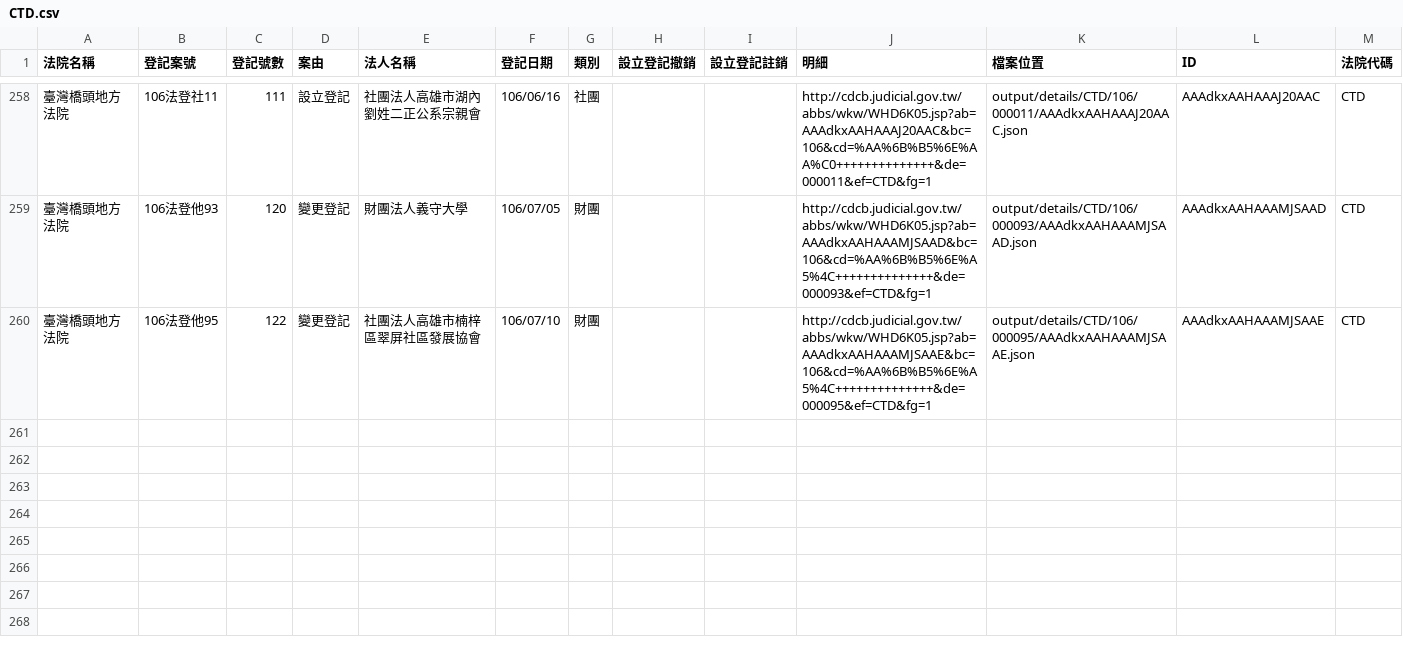
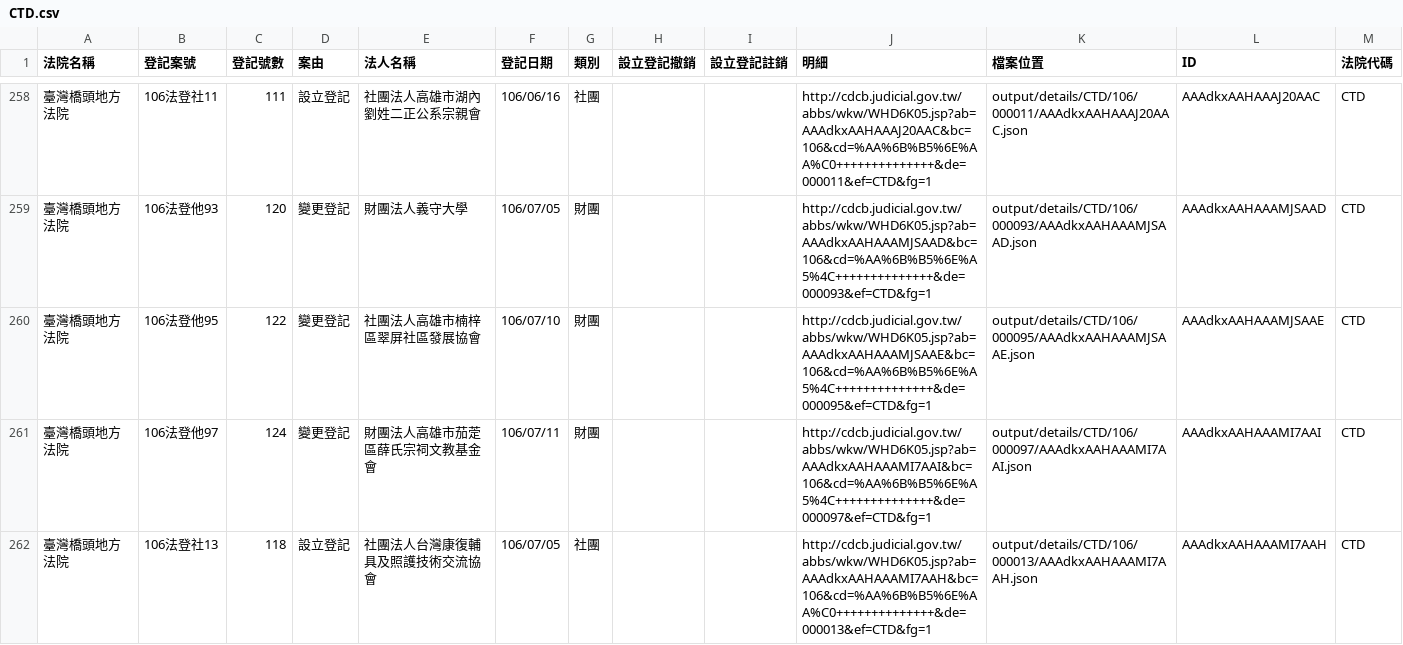
Before and after one commit to g0v/foundationtw, a CSV file: output/lists/CTD.csv, drawn as a sheet; only a part is shown, gaps mark what is left out; the diff names each change by its address in the sheet, - before the commit and + after, or states it on an @@ line.

Commit message:
update datasets @ 2017-07-25 02:00:01

```diff
--- a/output/lists/CTD.csv
+++ b/output/lists/CTD.csv
+row 261: 臺灣橋頭地方法院 | 106法登他97 | 124 | 變更登記 | 財團法人高雄市茄萣區薛氏宗祠文教基金會 | 106/07/11 | 財團 |  |  | http://cdcb.judicial.gov.tw/abbs/wkw/WHD6K05.jsp?ab=AAAdkxAAHAAAMI7AAI&bc=106&cd=%AA%6B%B5%6E%A5%4C++++++++++++++&de=000097&ef=CTD&fg=1 | output/details/CTD/106/000097/AAAdkxAAHAAAMI7AAI.json | AAAdkxAAHAAAMI7AAI | CTD
+row 262: 臺灣橋頭地方法院 | 106法登社13 | 118 | 設立登記 | 社團法人台灣康復輔具及照護技術交流協會 | 106/07/05 | 社團 |  |  | http://cdcb.judicial.gov.tw/abbs/wkw/WHD6K05.jsp?ab=AAAdkxAAHAAAMI7AAH&bc=106&cd=%AA%6B%B5%6E%AA%C0++++++++++++++&de=000013&ef=CTD&fg=1 | output/details/CTD/106/000013/AAAdkxAAHAAAMI7AAH.json | AAAdkxAAHAAAMI7AAH | CTD
```
Also changed, not shown: output/lists/CHD.csv, output/lists/NTD.csv, 29 other files.
